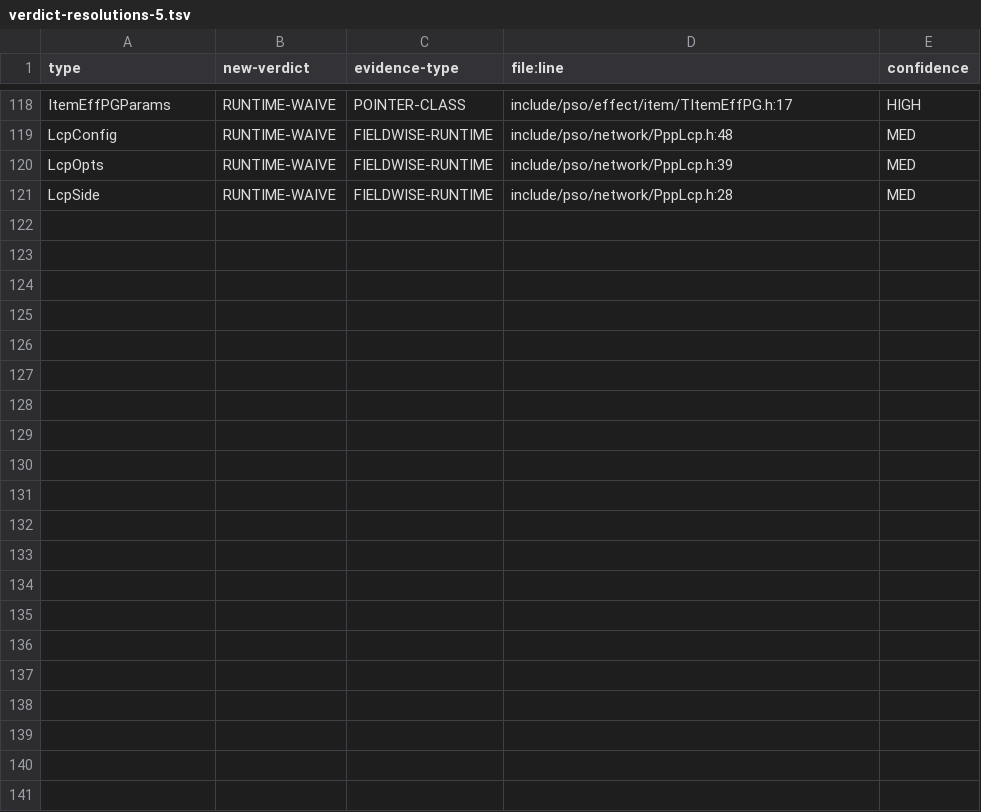
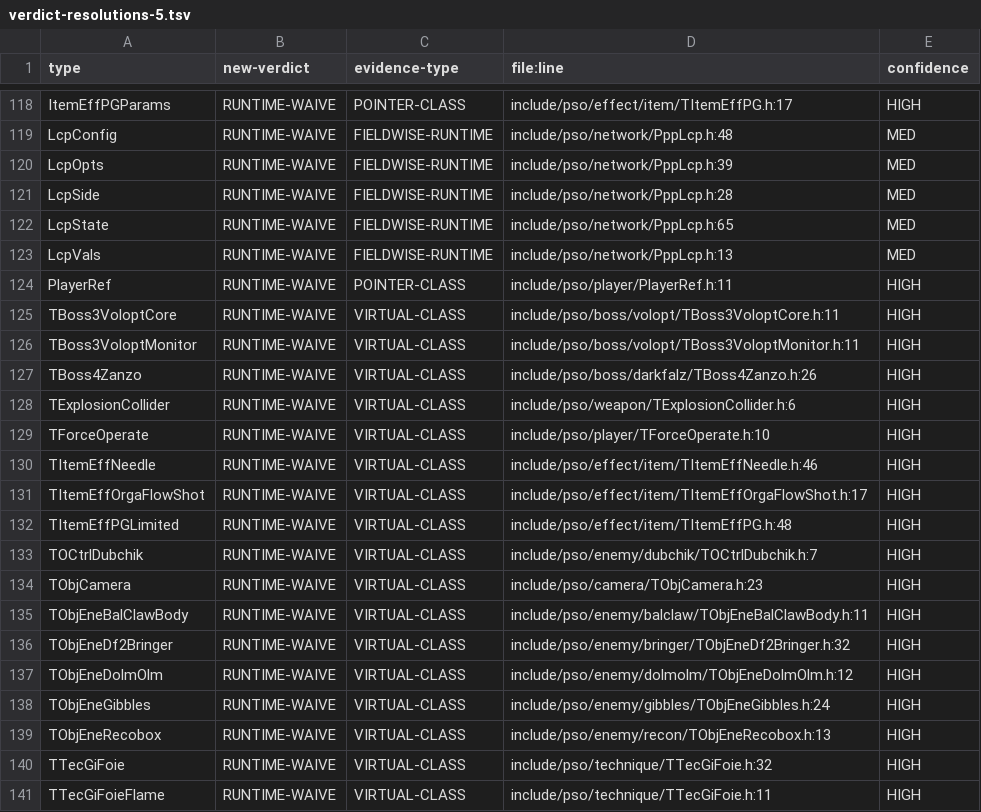
Before and after one commit to scottlowry/pso-metal, a TSV file: data/verdict-resolutions-5.tsv, drawn as a sheet; only a part is shown, gaps mark what is left out; the diff names each change by its address in the sheet, - before the commit and + after, or states it on an @@ line.

Commit message:
P2-AT tail verdicts checkpoint 140/566 rows

```diff
--- a/data/verdict-resolutions-5.tsv
+++ b/data/verdict-resolutions-5.tsv
+row 122: LcpState | RUNTIME-WAIVE | FIELDWISE-RUNTIME | include/pso/network/PppLcp.h:65 | MED
+row 123: LcpVals | RUNTIME-WAIVE | FIELDWISE-RUNTIME | include/pso/network/PppLcp.h:13 | MED
+row 124: PlayerRef | RUNTIME-WAIVE | POINTER-CLASS | include/pso/player/PlayerRef.h:11 | HIGH
+row 125: TBoss3VoloptCore | RUNTIME-WAIVE | VIRTUAL-CLASS | include/pso/boss/volopt/TBoss3VoloptCore.h:11 | HIGH
+row 126: TBoss3VoloptMonitor | RUNTIME-WAIVE | VIRTUAL-CLASS | include/pso/boss/volopt/TBoss3VoloptMonitor.h:11 | HIGH
+row 127: TBoss4Zanzo | RUNTIME-WAIVE | VIRTUAL-CLASS | include/pso/boss/darkfalz/TBoss4Zanzo.h:26 | HIGH
+row 128: TExplosionCollider | RUNTIME-WAIVE | VIRTUAL-CLASS | include/pso/weapon/TExplosionCollider.h:6 | HIGH
+row 129: TForceOperate | RUNTIME-WAIVE | VIRTUAL-CLASS | include/pso/player/TForceOperate.h:10 | HIGH
+row 130: TItemEffNeedle | RUNTIME-WAIVE | VIRTUAL-CLASS | include/pso/effect/item/TItemEffNeedle.h:46 | HIGH
+row 131: TItemEffOrgaFlowShot | RUNTIME-WAIVE | VIRTUAL-CLASS | include/pso/effect/item/TItemEffOrgaFlowShot.h:17 | HIGH
+row 132: TItemEffPGLimited | RUNTIME-WAIVE | VIRTUAL-CLASS | include/pso/effect/item/TItemEffPG.h:48 | HIGH
+row 133: TOCtrlDubchik | RUNTIME-WAIVE | VIRTUAL-CLASS | include/pso/enemy/dubchik/TOCtrlDubchik.h:7 | HIGH
+row 134: TObjCamera | RUNTIME-WAIVE | VIRTUAL-CLASS | include/pso/camera/TObjCamera.h:23 | HIGH
+row 135: TObjEneBalClawBody | RUNTIME-WAIVE | VIRTUAL-CLASS | include/pso/enemy/balclaw/TObjEneBalClawBody.h:11 | HIGH
+row 136: TObjEneDf2Bringer | RUNTIME-WAIVE | VIRTUAL-CLASS | include/pso/enemy/bringer/TObjEneDf2Bringer.h:32 | HIGH
+row 137: TObjEneDolmOlm | RUNTIME-WAIVE | VIRTUAL-CLASS | include/pso/enemy/dolmolm/TObjEneDolmOlm.h:12 | HIGH
+row 138: TObjEneGibbles | RUNTIME-WAIVE | VIRTUAL-CLASS | include/pso/enemy/gibbles/TObjEneGibbles.h:24 | HIGH
+row 139: TObjEneRecobox | RUNTIME-WAIVE | VIRTUAL-CLASS | include/pso/enemy/recon/TObjEneRecobox.h:13 | HIGH
+row 140: TTecGiFoie | RUNTIME-WAIVE | VIRTUAL-CLASS | include/pso/technique/TTecGiFoie.h:32 | HIGH
+row 141: TTecGiFoieFlame | RUNTIME-WAIVE | VIRTUAL-CLASS | include/pso/technique/TTecGiFoie.h:11 | HIGH
```
